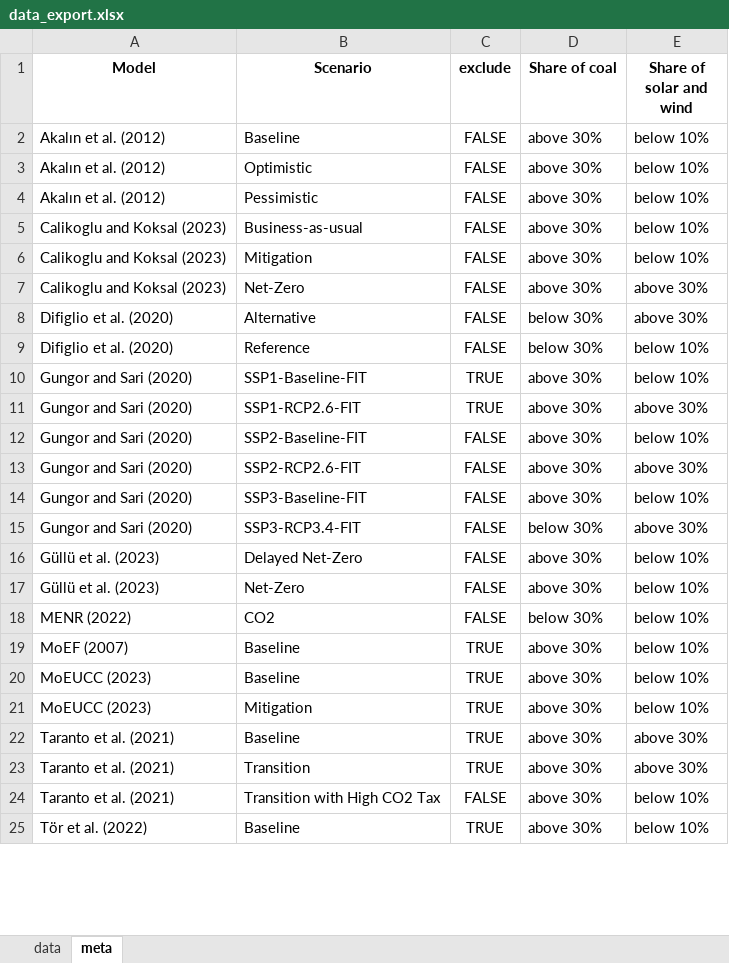
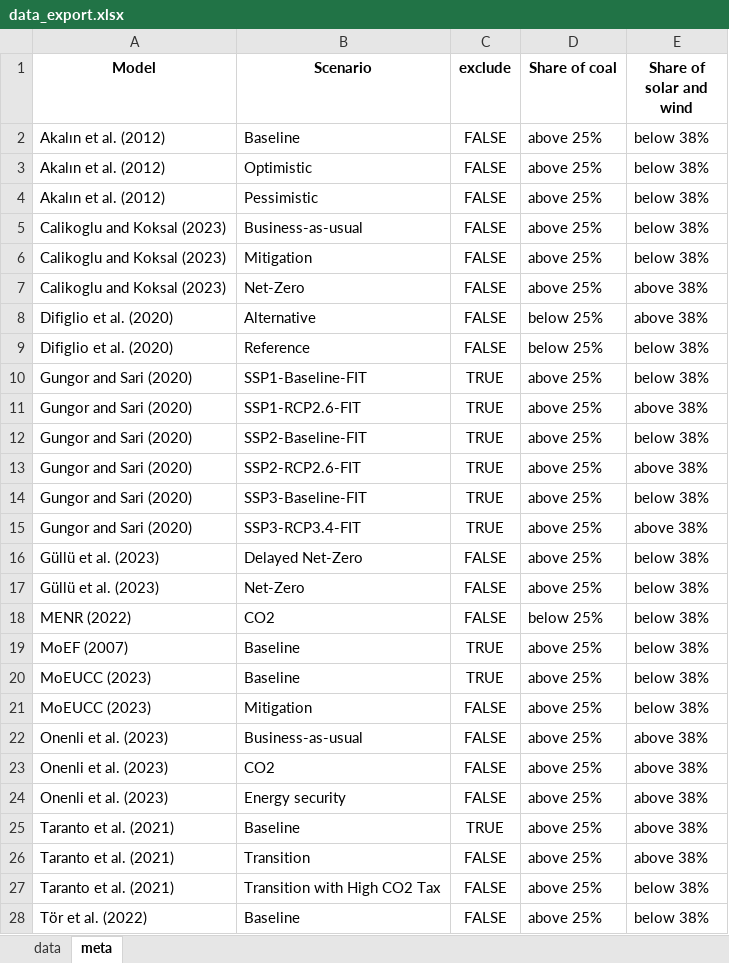
Before and after one commit to gorkemgungormetu/Turkish_energy_and_climate_pathways, an Excel workbook: data_export.xlsx, sheet meta, drawn as a sheet; only a part is shown; values as stored, in another font and other column widths than the file's, no borders; addresses are those after the commit; the diff covers the shown part only; the diff names each change by its address in the sheet, - before the commit and + after, or states it on an @@ line.

```diff
--- a/data_export.xlsx (sheet meta)
+++ b/data_export.xlsx (sheet meta)
-D2:D7 (Share of coal): above 30%
+D2:D7 (Share of coal): above 25%
-E2:E6 (Share of solar and wind): below 10%
+E2:E6 (Share of solar and wind): below 38%
-E7:E8 (Share of solar and wind): above 30%
+E7:E8 (Share of solar and wind): above 38%
-D8:D9 (Share of coal): below 30%
+D8:D9 (Share of coal): below 25%
-E9:E10 (Share of solar and wind): below 10%
+E9:E10 (Share of solar and wind): below 38%
-D10:D14 (Share of coal): above 30%
+D10:D14 (Share of coal): above 25%
-E11 (Share of solar and wind): above 30%
+E11 (Share of solar and wind): above 38%
-C12:C15 (exclude): FALSE
+C12:C15 (exclude): TRUE
-E12 (Share of solar and wind): below 10%
+E12 (Share of solar and wind): below 38%
-E13 (Share of solar and wind): above 30%
+E13 (Share of solar and wind): above 38%
-E14 (Share of solar and wind): below 10%
+E14 (Share of solar and wind): below 38%
-D15 (Share of coal): below 30%
+D15 (Share of coal): above 25%
-E15 (Share of solar and wind): above 30%
+E15 (Share of solar and wind): above 38%
-D16:D17 (Share of coal): above 30%
+D16:D17 (Share of coal): above 25%
-E16:E21 (Share of solar and wind): below 10%
+E16:E21 (Share of solar and wind): below 38%
-D18 (Share of coal): below 30%
+D18 (Share of coal): below 25%
-D19:D21 (Share of coal): above 30%
+D19:D21 (Share of coal): above 25%
-C21 (exclude): TRUE
+C21 (exclude): FALSE
+row 22: Onenli et al. (2023) | Business-as-usual | FALSE | above 25% | above 38%
+row 23: Onenli et al. (2023) | CO2 | FALSE | above 25% | above 38%
+row 24: Onenli et al. (2023) | Energy security | FALSE | above 25% | above 38%
-D25:D28 (Share of coal): above 30%
+D25:D28 (Share of coal): above 25%
-E25:E26 (Share of solar and wind): above 30%
+E25:E26 (Share of solar and wind): above 38%
-C26 (exclude): TRUE
+C26 (exclude): FALSE
-E27:E28 (Share of solar and wind): below 10%
+E27:E28 (Share of solar and wind): below 38%
-C28 (exclude): TRUE
+C28 (exclude): FALSE
```
Also changed, not shown: 2 edited cells elsewhere in this sheet, sheet data, data.xlsx, 10 other files.
